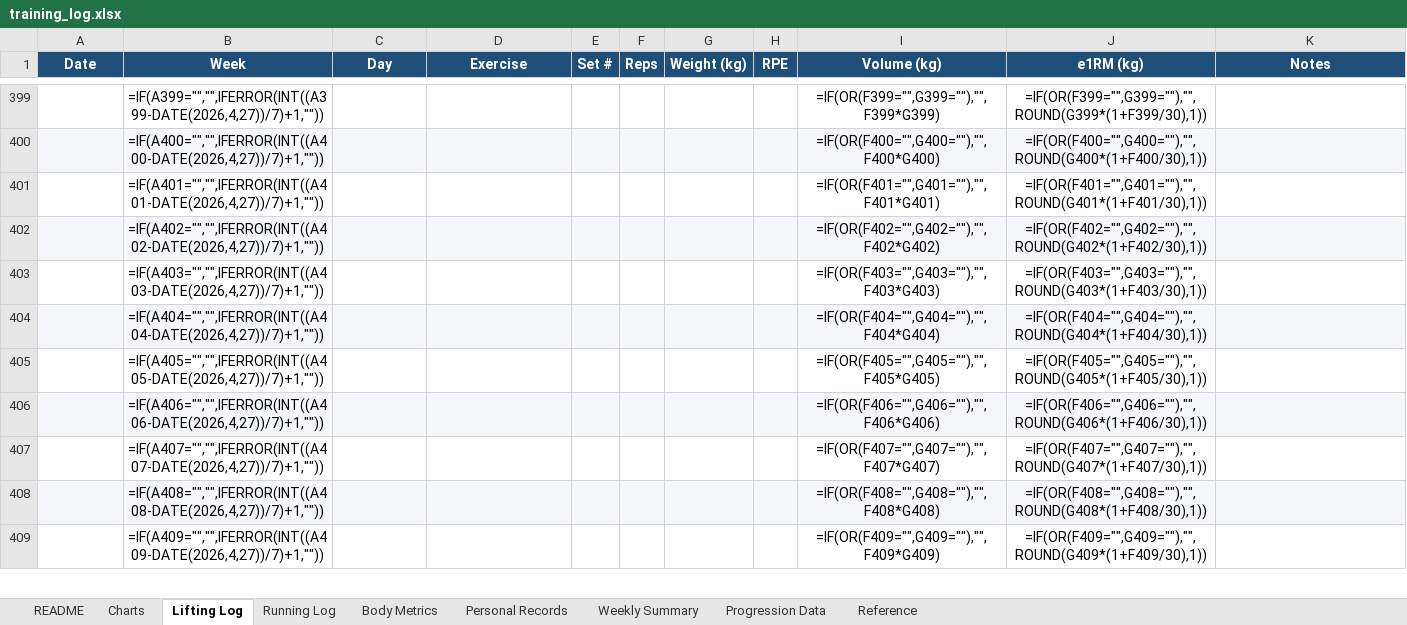
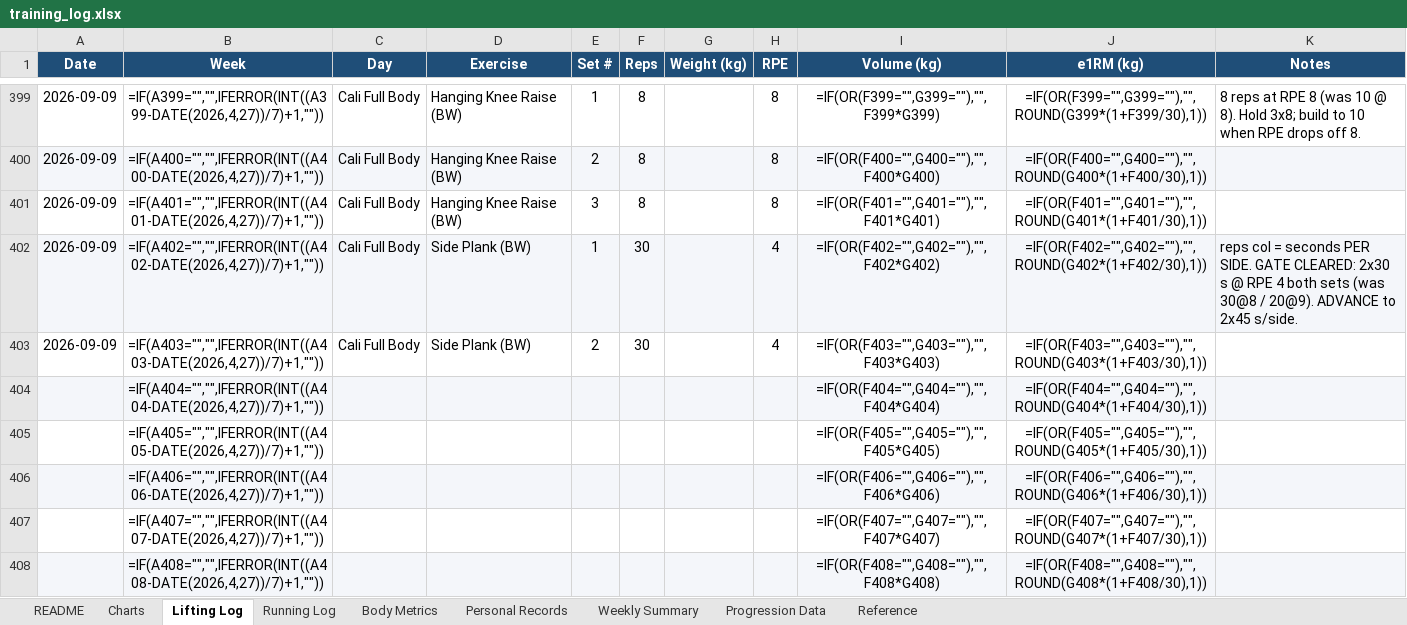
Before and after one commit to Giusepe-3/Training, an Excel workbook: logs/training_log.xlsx, sheet Lifting Log, drawn as a sheet; only a part is shown, gaps mark what is left out; the shorter side is filled out with more unchanged rows; values as stored, in another font and other column widths than the file's, no borders; formulas without a stored value are shown as written; the diff covers the shown part only; the diff names each change by its address in the sheet, - before the commit and + after, or states it on an @@ line.

```diff
--- a/logs/training_log.xlsx (sheet Lifting Log)
+++ b/logs/training_log.xlsx (sheet Lifting Log)
-A399:A403 (Date): (empty)
+A399:A403 (Date): 2026-09-09
-C399:C403 (Day): (empty)
+C399:C403 (Day): Cali Full Body
-D399:D401 (Exercise): (empty)
+D399:D401 (Exercise): Hanging Knee Raise (BW)
-E399 (Set #): (empty)
+E399 (Set #): 1
-F399:F401 (Reps): (empty)
+F399:F401 (Reps): 8
-H399:H401 (RPE): (empty)
+H399:H401 (RPE): 8
-K399 (Notes): (empty)
+K399 (Notes): 8 reps at RPE 8 (was 10 @ 8). Hold 3x8; build to 10 when RPE drops off 8.
-E400 (Set #): (empty)
+E400 (Set #): 2
-E401 (Set #): (empty)
+E401 (Set #): 3
-D402:D403 (Exercise): (empty)
+D402:D403 (Exercise): Side Plank (BW)
-E402 (Set #): (empty)
+E402 (Set #): 1
-F402:F403 (Reps): (empty)
+F402:F403 (Reps): 30
-H402:H403 (RPE): (empty)
+H402:H403 (RPE): 4
-K402 (Notes): (empty)
+K402 (Notes): reps col = seconds PER SIDE. GATE CLEARED: 2x30 s @ RPE 4 both sets (was 30@8 / 20@9). ADVANCE to 2x45 s/side.
-E403 (Set #): (empty)
+E403 (Set #): 2
```
Also changed, not shown: 145 edited cells elsewhere in this sheet, sheet Body Metrics, 3 other files.
